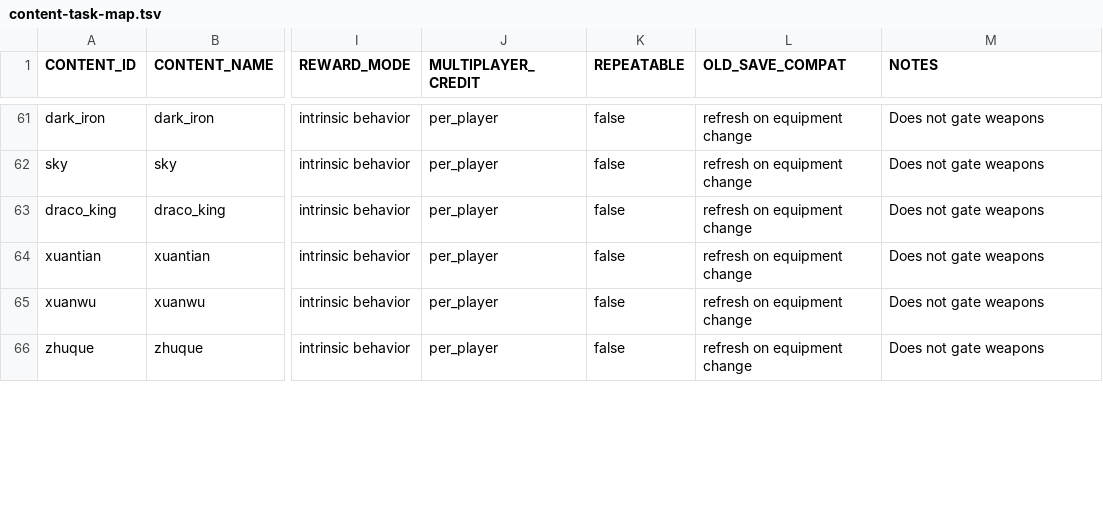
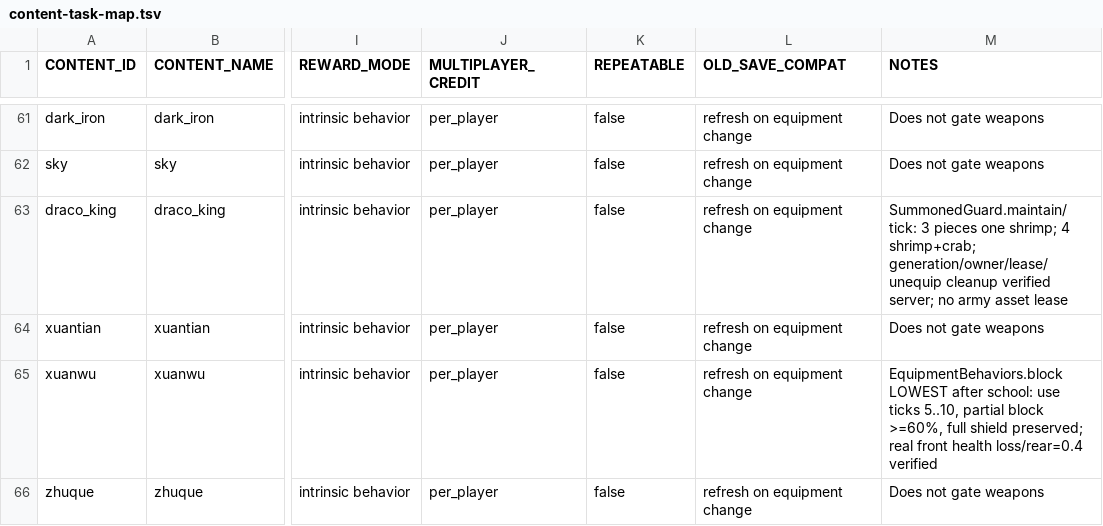
Before and after one commit to gyhchang-cell/dynasty, a TSV file: docs/cod4/content-task-map.tsv, drawn as a sheet; only a part is shown, gaps mark what is left out; the diff covers the shown part only; the diff names each change by its address in the sheet, - before the commit and + after, or states it on an @@ line.

Commit message:
Complete secondary projectiles, sea guards and equipment qi mechanics

```diff
--- a/docs/cod4/content-task-map.tsv
+++ b/docs/cod4/content-task-map.tsv
-M63 (NOTES): Does not gate weapons
+M63 (NOTES): SummonedGuard.maintain/tick: 3 pieces one shrimp; 4 shrimp+crab; generation/owner/lease/unequip cleanup verified server; no army asset lease
-M65 (NOTES): Does not gate weapons
+M65 (NOTES): EquipmentBehaviors.block LOWEST after school: use ticks 5..10, partial block >=60%, full shield preserved; real front health loss/rear=0.4 verified
```
Also changed, not shown: 6 edited cells elsewhere in this file, 28 other files.
